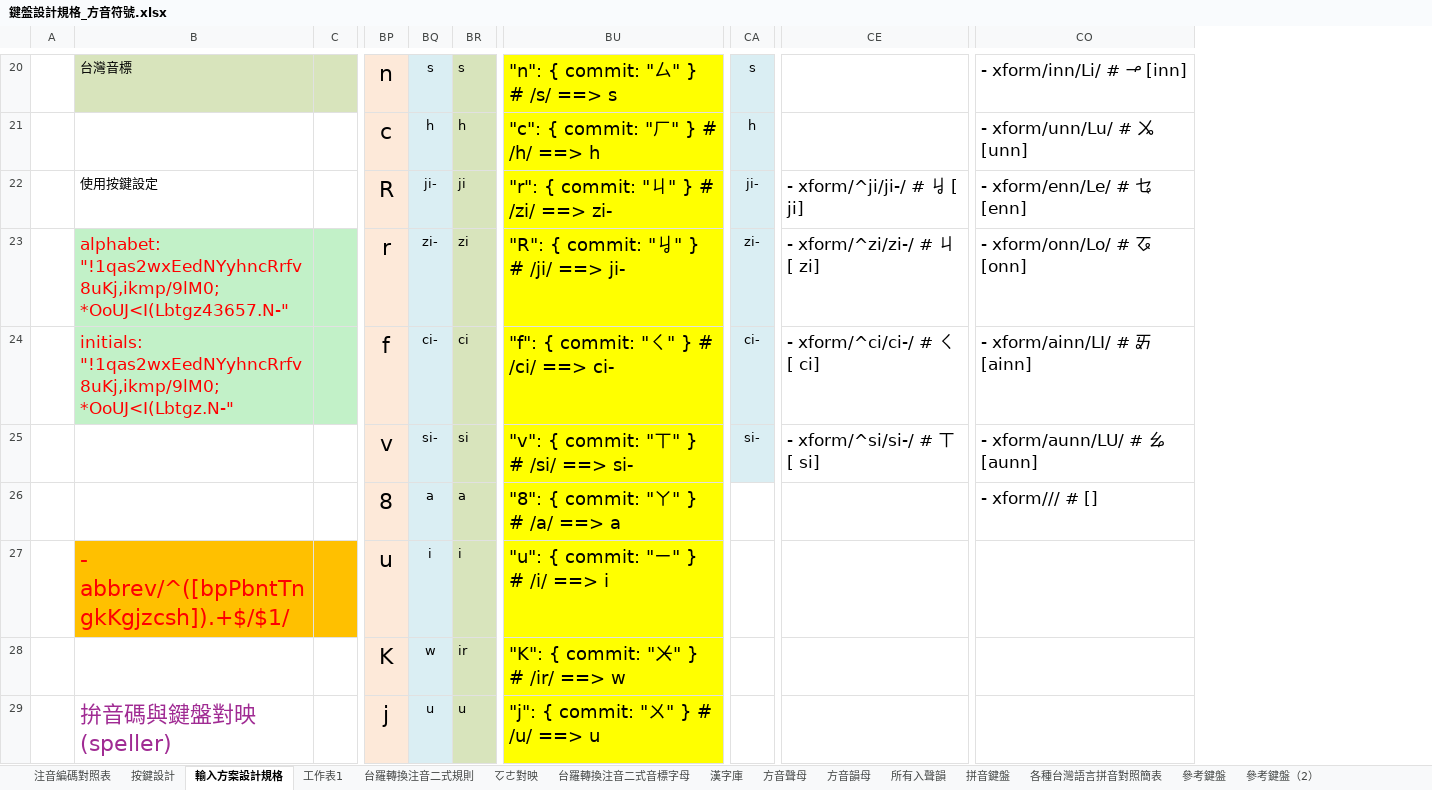
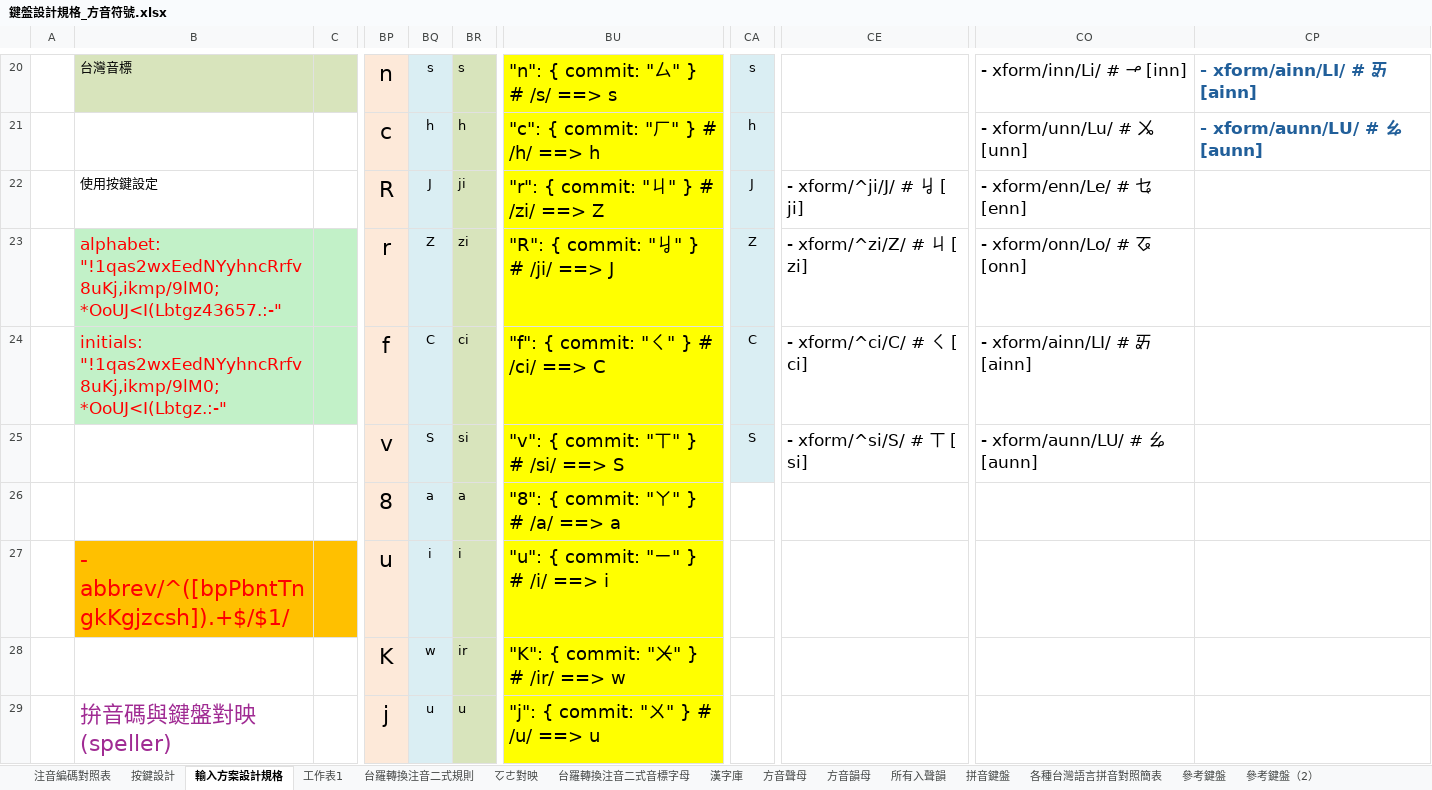
Before and after one commit to AlanJui/rime-tlpa, an Excel workbook: docs/鍵盤設計規格_方音符號.xlsx, sheet 輸入方案設計規格, drawn as a sheet; only a part is shown, gaps mark what is left out; values as stored, in another font and other column widths than the file's, no borders; the diff covers the shown part only; the diff names each change by its address in the sheet, - before the commit and + after, or states it on an @@ line.

```diff
--- a/docs/鍵盤設計規格_方音符號.xlsx (sheet 輸入方案設計規格)
+++ b/docs/鍵盤設計規格_方音符號.xlsx (sheet 輸入方案設計規格)
+column CP, rows 20-21: - xform/ainn/LI/ # ㆮ [ainn] | - xform/aunn/LU/ # ㆯ [aunn]
-BQ22: ji-
+BQ22: J
-BU22: "r": { commit: "ㄐ" } # /zi/ ==> zi-
+BU22: "r": { commit: "ㄐ" } # /zi/ ==> Z
-CA22: ji-
+CA22: J
-CE22: - xform/^ji/ji-/ # ㆢ [ ji]
+CE22: - xform/^ji/J/ # ㆢ [ ji]
-B23: alphabet: "!1qas2wxEedNYyhncRrfv8uKj,ikmp/9lM0;*OoUJ<I(Lbtgz43657.N-"
+B23: alphabet: "!1qas2wxEedNYyhncRrfv8uKj,ikmp/9lM0;*OoUJ<I(Lbtgz43657.:-"
-BQ23: zi-
+BQ23: Z
-BU23: "R": { commit: "ㆢ" } # /ji/ ==> ji-
+BU23: "R": { commit: "ㆢ" } # /ji/ ==> J
-CA23: zi-
+CA23: Z
-CE23: - xform/^zi/zi-/ # ㄐ [ zi]
+CE23: - xform/^zi/Z/ # ㄐ [ zi]
-B24: initials: "!1qas2wxEedNYyhncRrfv8uKj,ikmp/9lM0;*OoUJ<I(Lbtgz.N-"
+B24: initials: "!1qas2wxEedNYyhncRrfv8uKj,ikmp/9lM0;*OoUJ<I(Lbtgz.:-"
-BQ24: ci-
+BQ24: C
-BU24: "f": { commit: "ㄑ" } # /ci/ ==> ci-
+BU24: "f": { commit: "ㄑ" } # /ci/ ==> C
-CA24: ci-
+CA24: C
-CE24: - xform/^ci/ci-/ # ㄑ [ ci]
+CE24: - xform/^ci/C/ # ㄑ [ ci]
-BQ25: si-
+BQ25: S
-BU25: "v": { commit: "ㄒ" } # /si/ ==> si-
+BU25: "v": { commit: "ㄒ" } # /si/ ==> S
-CA25: si-
+CA25: S
-CE25: - xform/^si/si-/ # ㄒ [ si]
+CE25: - xform/^si/S/ # ㄒ [ si]
-CO26: - xform/// # []
+CO26: (empty)
```
Also changed, not shown: 42 edited cells and cell formats elsewhere in this sheet, sheet 按鍵設計, formulas that keep their value, 1 other file.
